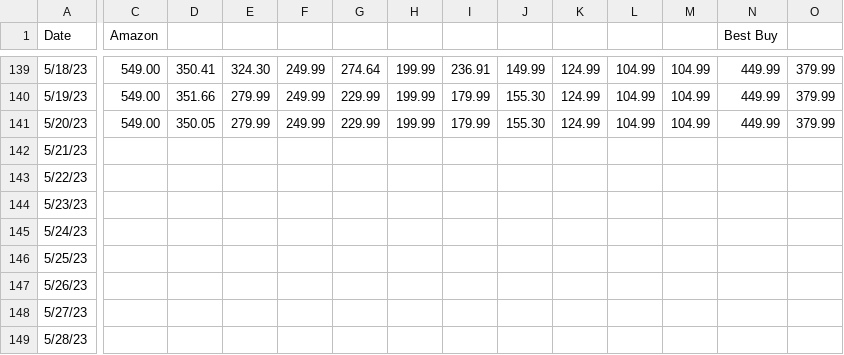
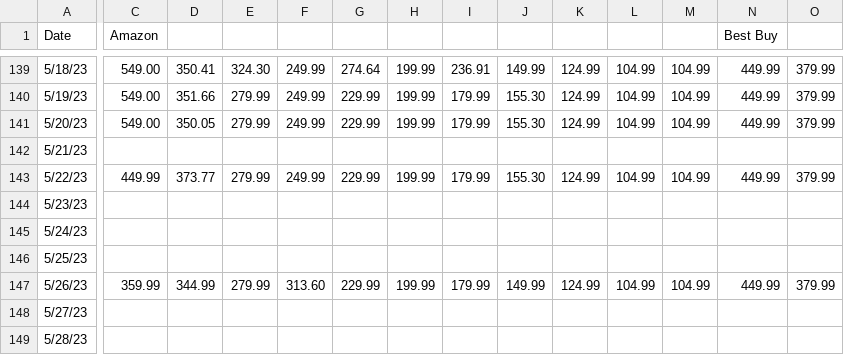
Before and after one commit to GuyWithAQuestn/ProductStockAndPrices, a CSV file: wd.csv, drawn as a sheet; only a part is shown, gaps mark what is left out; the diff covers the shown part only; the diff names each change by its address in the sheet, - before the commit and + after, or states it on an @@ line.

```diff
--- a/wd.csv
+++ b/wd.csv
-C143 (Amazon): (empty)
+C143 (Amazon): 449.99
-D143: (empty)
+D143: 373.77
-E143: (empty)
+E143: 279.99
-F143: (empty)
+F143: 249.99
-G143: (empty)
+G143: 229.99
-H143: (empty)
+H143: 199.99
-I143: (empty)
+I143: 179.99
-J143: (empty)
+J143: 155.30
-K143: (empty)
+K143: 124.99
-L143: (empty)
+L143: 104.99
-M143: (empty)
+M143: 104.99
-N143 (Best Buy): (empty)
+N143 (Best Buy): 449.99
-O143: (empty)
+O143: 379.99
-C147 (Amazon): (empty)
+C147 (Amazon): 359.99
-D147: (empty)
+D147: 344.99
-E147: (empty)
+E147: 279.99
-F147: (empty)
+F147: 313.60
-G147: (empty)
+G147: 229.99
-H147: (empty)
+H147: 199.99
-I147: (empty)
+I147: 179.99
-J147: (empty)
+J147: 149.99
-K147: (empty)
+K147: 124.99
-L147: (empty)
+L147: 104.99
-M147: (empty)
+M147: 104.99
-N147 (Best Buy): (empty)
+N147 (Best Buy): 449.99
-O147: (empty)
+O147: 379.99
```
Also changed, not shown: 28 edited cells elsewhere in this file, TEMP.csv, 3 other files.
